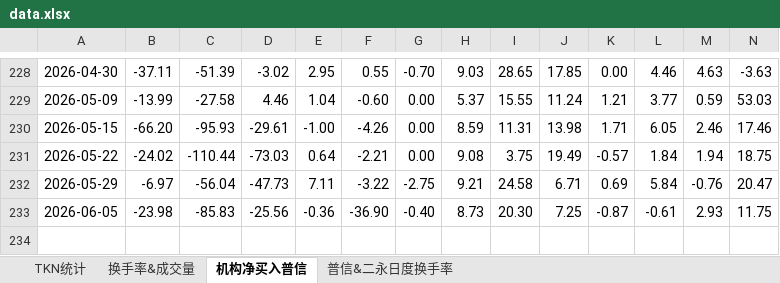
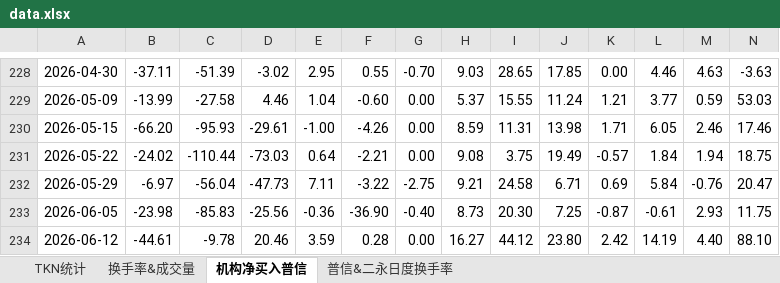
Before and after one commit to cayinc/puxin-bond-liquidity, an Excel workbook: data.xlsx, sheet 机构净买入普信, drawn as a sheet; only a part is shown, gaps mark what is left out; values as stored, in another font and other column widths than the file's, no borders; charts and pictures not drawn; rows hold the shown columns only; the diff names each change by its address in the sheet, - before the commit and + after, or states it on an @@ line.

Commit message:
Add files via upload

```diff
--- a/data.xlsx (sheet 机构净买入普信)
+++ b/data.xlsx (sheet 机构净买入普信)
+row 234: 2026-06-12 | -44.61 | -9.78 | 20.46 | 3.59 | 0.28 | 0.00 | 16.27 | 44.12 | 23.80 | 2.42 | 14.19 | 4.40 | 88.10
```
Also changed, not shown: sheet 换手率&成交量, sheet 普信&二永日度换手率, sheet TKN统计, charts or pictures.
